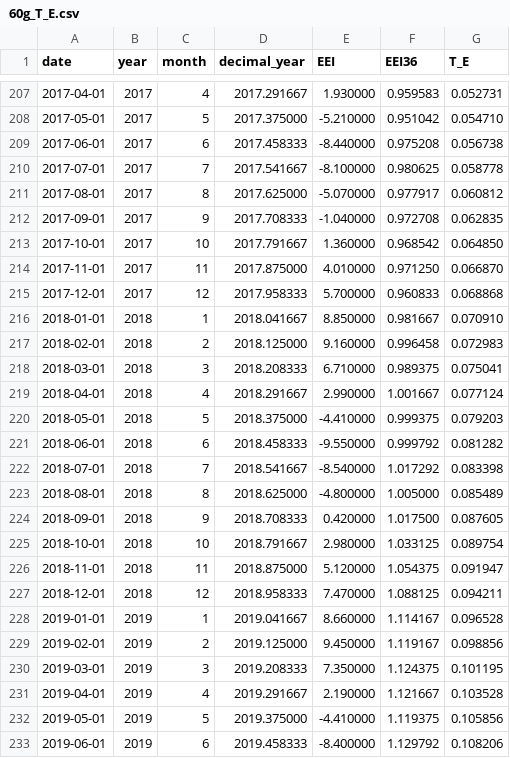
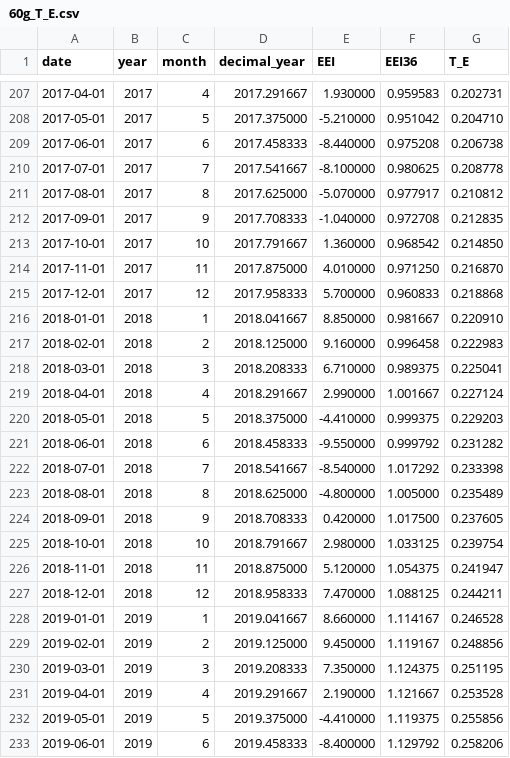
Before and after one commit to Boettcher1960/5_CO2_EEI_T, a CSV file: work/60g_T_E.csv, drawn as a sheet; only a part is shown, gaps mark what is left out; the diff covers the shown part only.

```diff
--- a/work/60g_T_E.csv
+++ b/work/60g_T_E.csv
@@ -207,27 +207,27 @@ date,year,month,decimal_year,EEI,EEI36,T_E
-2017-04-01,2017,4,2017.291667,1.930000,0.959583,0.052731
-2017-05-01,2017,5,2017.375000,-5.210000,0.951042,0.054710
-2017-06-01,2017,6,2017.458333,-8.440000,0.975208,0.056738
-2017-07-01,2017,7,2017.541667,-8.100000,0.980625,0.058778
-2017-08-01,2017,8,2017.625000,-5.070000,0.977917,0.060812
-2017-09-01,2017,9,2017.708333,-1.040000,0.972708,0.062835
-2017-10-01,2017,10,2017.791667,1.360000,0.968542,0.064850
-2017-11-01,2017,11,2017.875000,4.010000,0.971250,0.066870
-2017-12-01,2017,12,2017.958333,5.700000,0.960833,0.068868
-2018-01-01,2018,1,2018.041667,8.850000,0.981667,0.070910
-2018-02-01,2018,2,2018.125000,9.160000,0.996458,0.072983
-2018-03-01,2018,3,2018.208333,6.710000,0.989375,0.075041
-2018-04-01,2018,4,2018.291667,2.990000,1.001667,0.077124
-2018-05-01,2018,5,2018.375000,-4.410000,0.999375,0.079203
-2018-06-01,2018,6,2018.458333,-9.550000,0.999792,0.081282
-2018-07-01,2018,7,2018.541667,-8.540000,1.017292,0.083398
-2018-08-01,2018,8,2018.625000,-4.800000,1.005000,0.085489
-2018-09-01,2018,9,2018.708333,0.420000,1.017500,0.087605
-2018-10-01,2018,10,2018.791667,2.980000,1.033125,0.089754
-2018-11-01,2018,11,2018.875000,5.120000,1.054375,0.091947
-2018-12-01,2018,12,2018.958333,7.470000,1.088125,0.094211
-2019-01-01,2019,1,2019.041667,8.660000,1.114167,0.096528
-2019-02-01,2019,2,2019.125000,9.450000,1.119167,0.098856
-2019-03-01,2019,3,2019.208333,7.350000,1.124375,0.101195
-2019-04-01,2019,4,2019.291667,2.190000,1.121667,0.103528
-2019-05-01,2019,5,2019.375000,-4.410000,1.119375,0.105856
-2019-06-01,2019,6,2019.458333,-8.400000,1.129792,0.108206
+2017-04-01,2017,4,2017.291667,1.930000,0.959583,0.202731
+2017-05-01,2017,5,2017.375000,-5.210000,0.951042,0.204710
+2017-06-01,2017,6,2017.458333,-8.440000,0.975208,0.206738
+2017-07-01,2017,7,2017.541667,-8.100000,0.980625,0.208778
+2017-08-01,2017,8,2017.625000,-5.070000,0.977917,0.210812
+2017-09-01,2017,9,2017.708333,-1.040000,0.972708,0.212835
+2017-10-01,2017,10,2017.791667,1.360000,0.968542,0.214850
+2017-11-01,2017,11,2017.875000,4.010000,0.971250,0.216870
+2017-12-01,2017,12,2017.958333,5.700000,0.960833,0.218868
+2018-01-01,2018,1,2018.041667,8.850000,0.981667,0.220910
+2018-02-01,2018,2,2018.125000,9.160000,0.996458,0.222983
+2018-03-01,2018,3,2018.208333,6.710000,0.989375,0.225041
+2018-04-01,2018,4,2018.291667,2.990000,1.001667,0.227124
+2018-05-01,2018,5,2018.375000,-4.410000,0.999375,0.229203
+2018-06-01,2018,6,2018.458333,-9.550000,0.999792,0.231282
+2018-07-01,2018,7,2018.541667,-8.540000,1.017292,0.233398
+2018-08-01,2018,8,2018.625000,-4.800000,1.005000,0.235489
+2018-09-01,2018,9,2018.708333,0.420000,1.017500,0.237605
+2018-10-01,2018,10,2018.791667,2.980000,1.033125,0.239754
+2018-11-01,2018,11,2018.875000,5.120000,1.054375,0.241947
+2018-12-01,2018,12,2018.958333,7.470000,1.088125,0.244211
+2019-01-01,2019,1,2019.041667,8.660000,1.114167,0.246528
+2019-02-01,2019,2,2019.125000,9.450000,1.119167,0.248856
+2019-03-01,2019,3,2019.208333,7.350000,1.124375,0.251195
+2019-04-01,2019,4,2019.291667,2.190000,1.121667,0.253528
+2019-05-01,2019,5,2019.375000,-4.410000,1.119375,0.255856
+2019-06-01,2019,6,2019.458333,-8.400000,1.129792,0.258206
```
Also changed, not shown: 113 edited cells elsewhere in this file, 4 other files.
